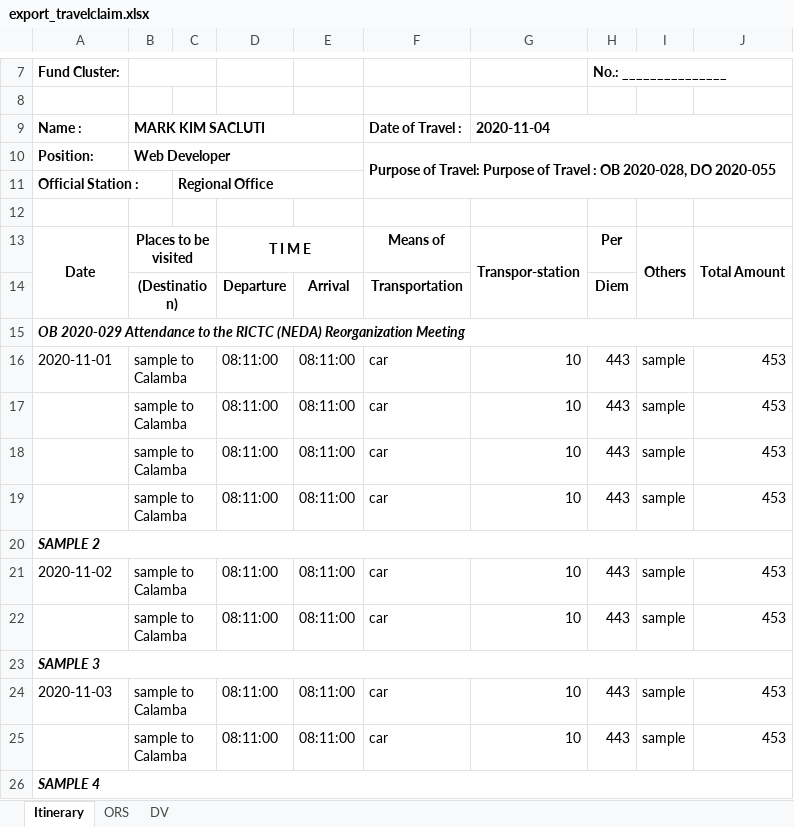
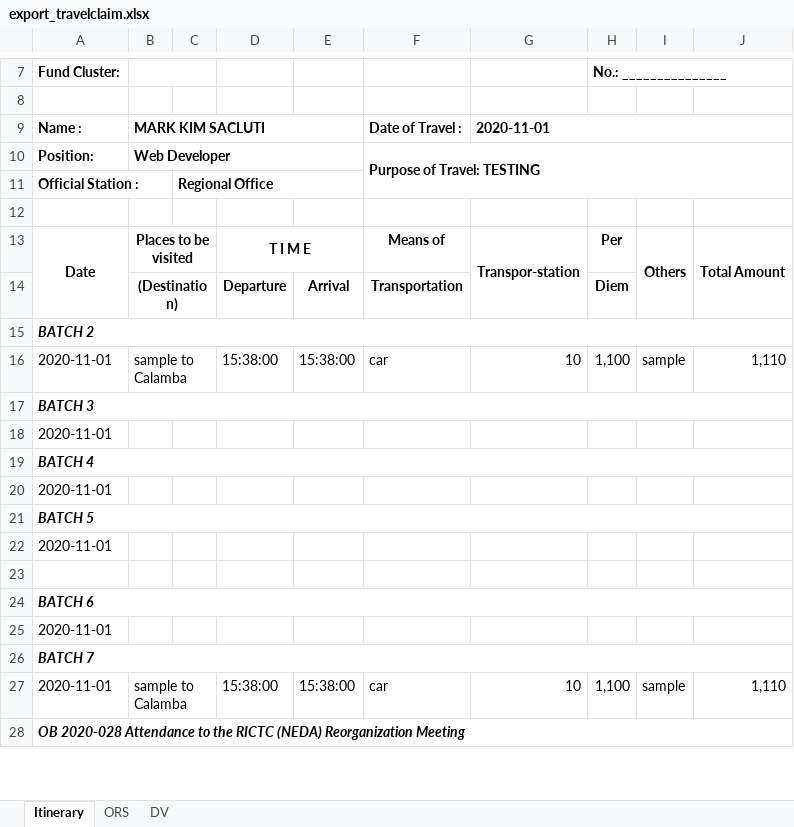
Before and after one commit to princezhian19/fas2020, an Excel workbook: export_travelclaim.xlsx, sheet Itinerary, drawn as a sheet; only a part is shown, gaps mark what is left out; values as stored, in another font and other column widths than the file's, no borders; removed rows and columns are numbered as before the commit, all else as after; the diff covers the shown part only; the diff names each change by its address in the sheet, - before the commit and + after, or states it on an @@ line.

```diff
--- a/export_travelclaim.xlsx (sheet Itinerary)
+++ b/export_travelclaim.xlsx (sheet Itinerary)
-G9: 2020-11-04
+G9: 2020-11-01
-F10: Purpose of Travel: Purpose of Travel : OB 2020-028, DO 2020-055
+F10: Purpose of Travel: TESTING
-A15 (Fund Cluster:): OB 2020-029 Attendance to the RICTC (NEDA) Reorganization Meeting
+A15 (Fund Cluster:): BATCH 2
-D16: 08:11:00
+D16: 15:38:00
-E16: 08:11:00
+E16: 15:38:00
-H16 (No.: _______________): 443
+H16 (No.: _______________): 1,100
-J16: 453
+J16: 1,110
-row 17:  | sample to Calamba |  | 08:11:00 | 08:11:00 | car | 10 | 443 | sample | 453
-row 18:  | sample to Calamba |  | 08:11:00 | 08:11:00 | car | 10 | 443 | sample | 453
-row 19:  | sample to Calamba |  | 08:11:00 | 08:11:00 | car | 10 | 443 | sample | 453
-A17 (Fund Cluster:): SAMPLE 2
+A17 (Fund Cluster:): BATCH 3
-row 21: 2020-11-02 | sample to Calamba |  | 08:11:00 | 08:11:00 | car | 10 | 443 | sample | 453
+row 18: 2020-11-01
+row 19: BATCH 4
+row 20: 2020-11-01
+row 21: BATCH 5
+row 22: 2020-11-01
-row 23:  | sample to Calamba |  | 08:11:00 | 08:11:00 | car | 10 | 443 | sample | 453
+row 23: (empty)
-B22:C22 merged
-A24 (Fund Cluster:): SAMPLE 3
+A24 (Fund Cluster:): BATCH 6
+row 25: 2020-11-01
+row 26: BATCH 7
-A27 (Fund Cluster:): 2020-11-03
+A27 (Fund Cluster:): 2020-11-01
-D27: 08:11:00
+D27: 15:38:00
-E27: 08:11:00
+E27: 15:38:00
-H27 (No.: _______________): 443
+H27 (No.: _______________): 1,100
-J27: 453
+J27: 1,110
-row 25:  | sample to Calamba |  | 08:11:00 | 08:11:00 | car | 10 | 443 | sample | 453
-A28 (Fund Cluster:): SAMPLE 4
+A28 (Fund Cluster:): OB 2020-028 Attendance to the RICTC (NEDA) Reorganization Meeting
```
Also changed, not shown: 6 added rows, 1 removed row and 6 edited cells elsewhere in this sheet, sheet ORS, 3 other files.
